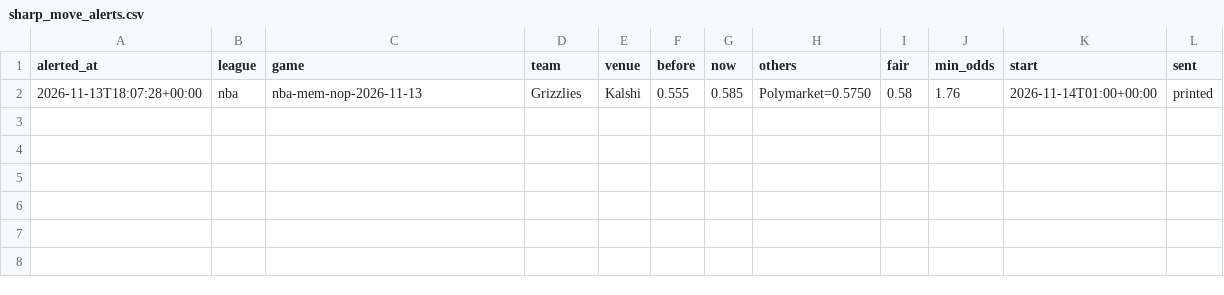
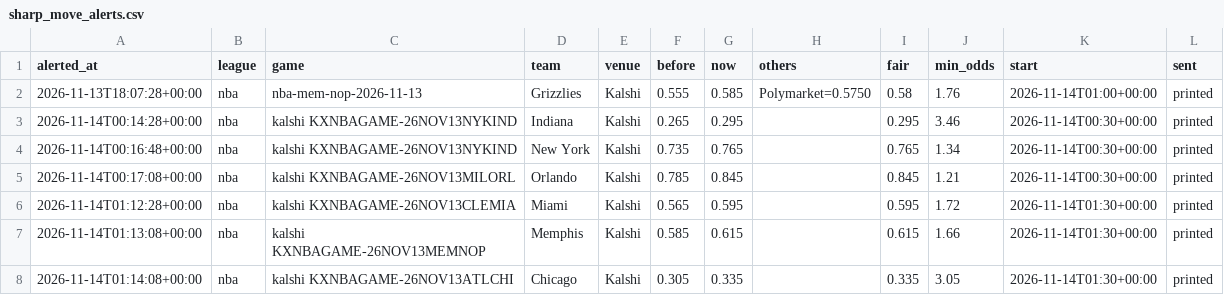
Before and after one commit to karlewaczko/TennisSharpBot, a CSV file: data/processed/sharp_move_alerts.csv, drawn as a sheet; the diff names each change by its address in the sheet, - before the commit and + after, or states it on an @@ line.

```diff
--- a/data/processed/sharp_move_alerts.csv
+++ b/data/processed/sharp_move_alerts.csv
+row 3: 2026-11-14T00:14:28+00:00 | nba | kalshi KXNBAGAME-26NOV13NYKIND | Indiana | Kalshi | 0.265 | 0.295 |  | 0.295 | 3.46 | 2026-11-14T00:30+00:00 | printed
+row 4: 2026-11-14T00:16:48+00:00 | nba | kalshi KXNBAGAME-26NOV13NYKIND | New York | Kalshi | 0.735 | 0.765 |  | 0.765 | 1.34 | 2026-11-14T00:30+00:00 | printed
+row 5: 2026-11-14T00:17:08+00:00 | nba | kalshi KXNBAGAME-26NOV13MILORL | Orlando | Kalshi | 0.785 | 0.845 |  | 0.845 | 1.21 | 2026-11-14T00:30+00:00 | printed
+row 6: 2026-11-14T01:12:28+00:00 | nba | kalshi KXNBAGAME-26NOV13CLEMIA | Miami | Kalshi | 0.565 | 0.595 |  | 0.595 | 1.72 | 2026-11-14T01:30+00:00 | printed
+row 7: 2026-11-14T01:13:08+00:00 | nba | kalshi KXNBAGAME-26NOV13MEMNOP | Memphis | Kalshi | 0.585 | 0.615 |  | 0.615 | 1.66 | 2026-11-14T01:30+00:00 | printed
+row 8: 2026-11-14T01:14:08+00:00 | nba | kalshi KXNBAGAME-26NOV13ATLCHI | Chicago | Kalshi | 0.305 | 0.335 |  | 0.335 | 3.05 | 2026-11-14T01:30+00:00 | printed
```
